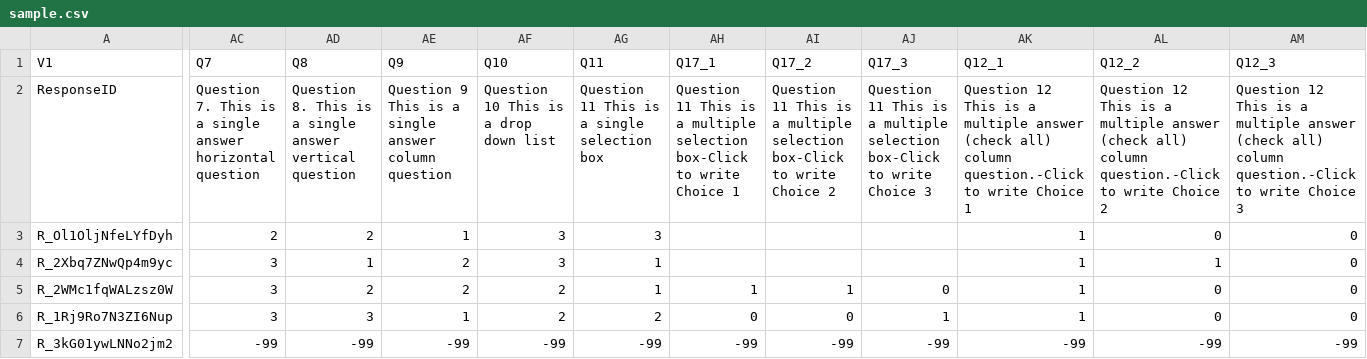
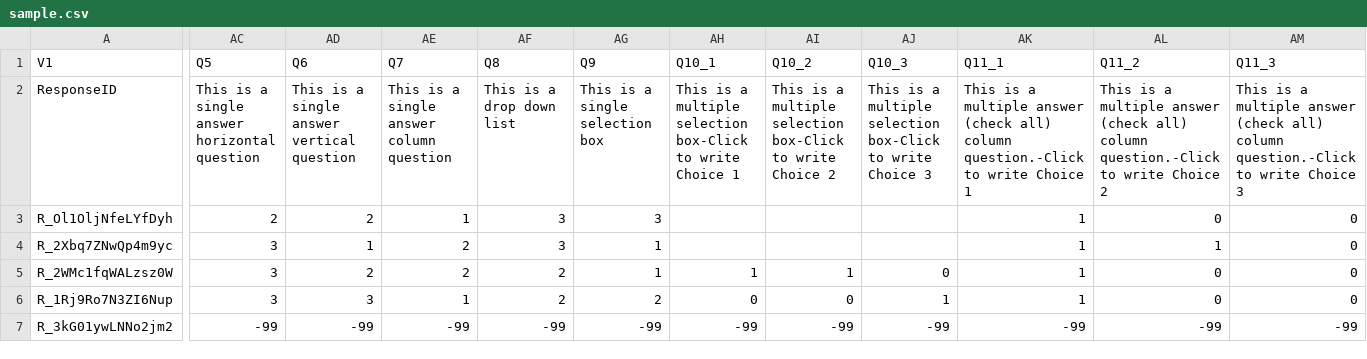
Before and after one commit to ctesta01/oire-report-generation, a CSV file: sample_data/sample.csv, drawn as a sheet; only a part is shown, gaps mark what is left out; the diff covers the shown part only; the diff names each change by its address in the sheet, - before the commit and + after, or states it on an @@ line.

Commit message:
Updating to fix sample data

```diff
--- a/sample_data/sample.csv
+++ b/sample_data/sample.csv
-AC1: Q7
+AC1: Q5
-AD1: Q8
+AD1: Q6
-AE1: Q9
+AE1: Q7
-AF1: Q10
+AF1: Q8
-AG1: Q11
+AG1: Q9
-AH1: Q17_1
+AH1: Q10_1
-AI1: Q17_2
+AI1: Q10_2
-AJ1: Q17_3
+AJ1: Q10_3
-AK1: Q12_1
+AK1: Q11_1
-AL1: Q12_2
+AL1: Q11_2
-AM1: Q12_3
+AM1: Q11_3
-AC2 (Q5): Question 7. This is…
+AC2 (Q5): This is…
-AD2 (Q6): Question 8. This is…
+AD2 (Q6): This is…
-AE2 (Q7): Question 9 This is a single answer column question
+AE2 (Q7): This is a single answer column question
-AF2 (Q8): Question 10 This is a drop down list
+AF2 (Q8): This is a drop down list
-AG2 (Q9): Question 11 This is a single selection box
+AG2 (Q9): This is a single selection box
-AH2 (Q10_1): Question 11 This is…
+AH2 (Q10_1): This is…
-AI2 (Q10_2): Question 11 This is…
+AI2 (Q10_2): This is…
-AJ2 (Q10_3): Question 11 This is…
+AJ2 (Q10_3): This is…
-AK2 (Q11_1): Question 12 This is…
+AK2 (Q11_1): This is…
-AL2 (Q11_2): Question 12 This is…
+AL2 (Q11_2): This is…
-AM2 (Q11_3): Question 12 This is…
+AM2 (Q11_3): This is…
```
Also changed, not shown: 45 edited cells elsewhere in this file, 6 other files.
